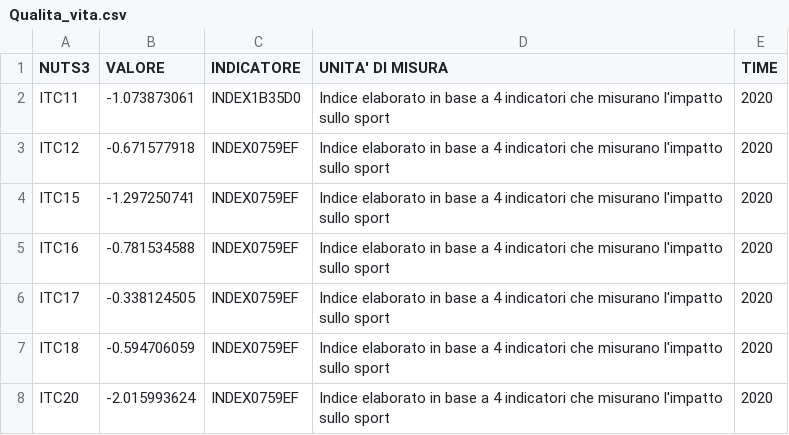
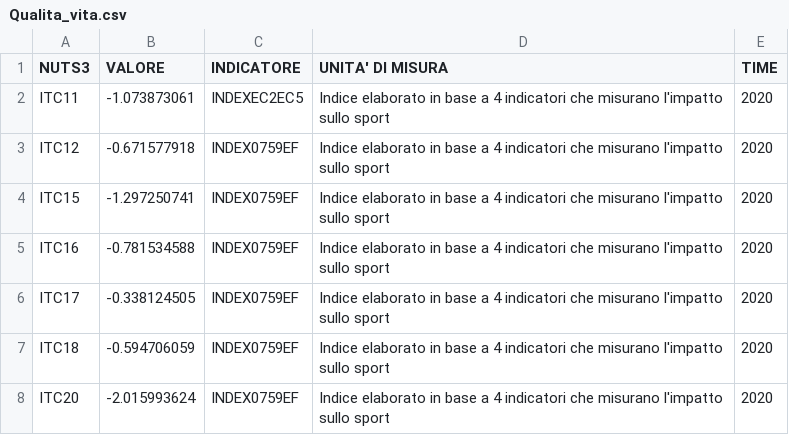
Before and after one commit to LuciaHrovatin/CENSUS_webapp, a CSV file: dataset_clean/Qualita_vita.csv, drawn as a sheet; only a part is shown.

Commit message:
Add indicators list

```diff
--- a/dataset_clean/Qualita_vita.csv
+++ b/dataset_clean/Qualita_vita.csv
@@ -1,3 +1,3 @@
 NUTS3,VALORE,INDICATORE,UNITA' DI MISURA,TIME
-ITC11,-1.073873061,INDEX1B35D0,Indice elaborato in base a 4 indicatori che misurano l'impatto sullo sport,2020
+ITC11,-1.073873061,INDEXEC2EC5,Indice elaborato in base a 4 indicatori che misurano l'impatto sullo sport,2020
 ITC12,-0.671577918,INDEX0759EF,Indice elaborato in base a 4 indicatori che misurano l'impatto sullo sport,2020
```
Also changed, not shown: 2 other files.
